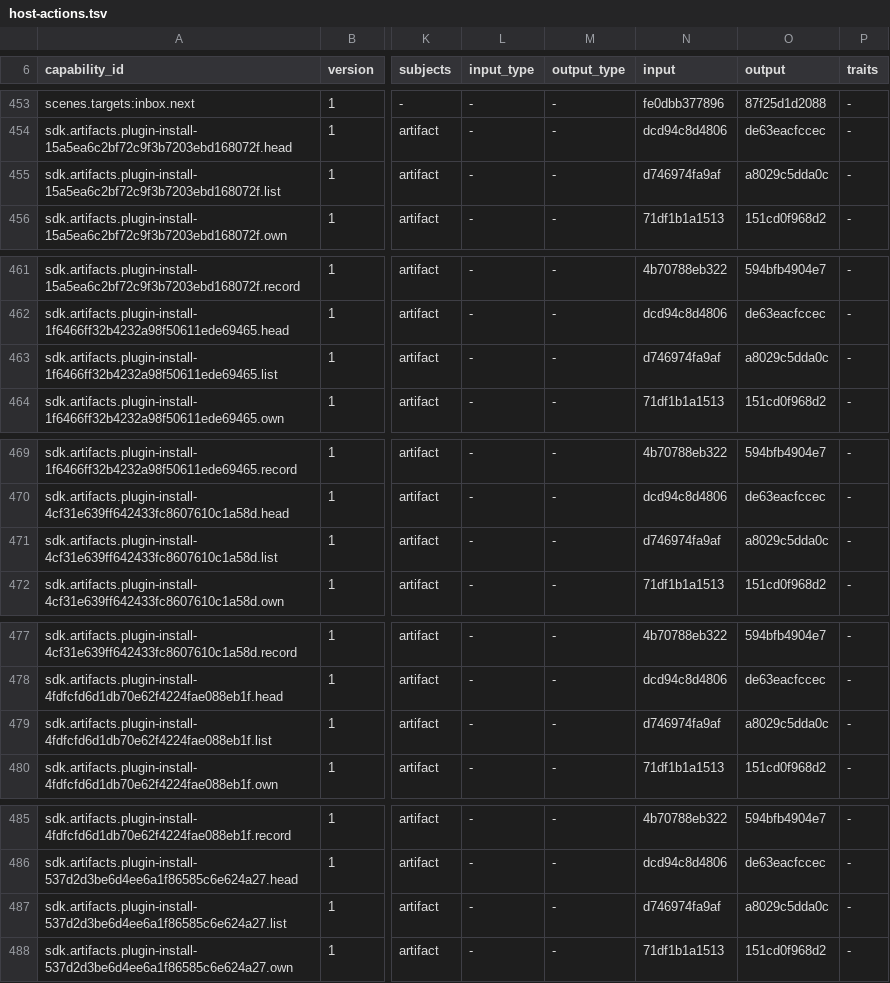
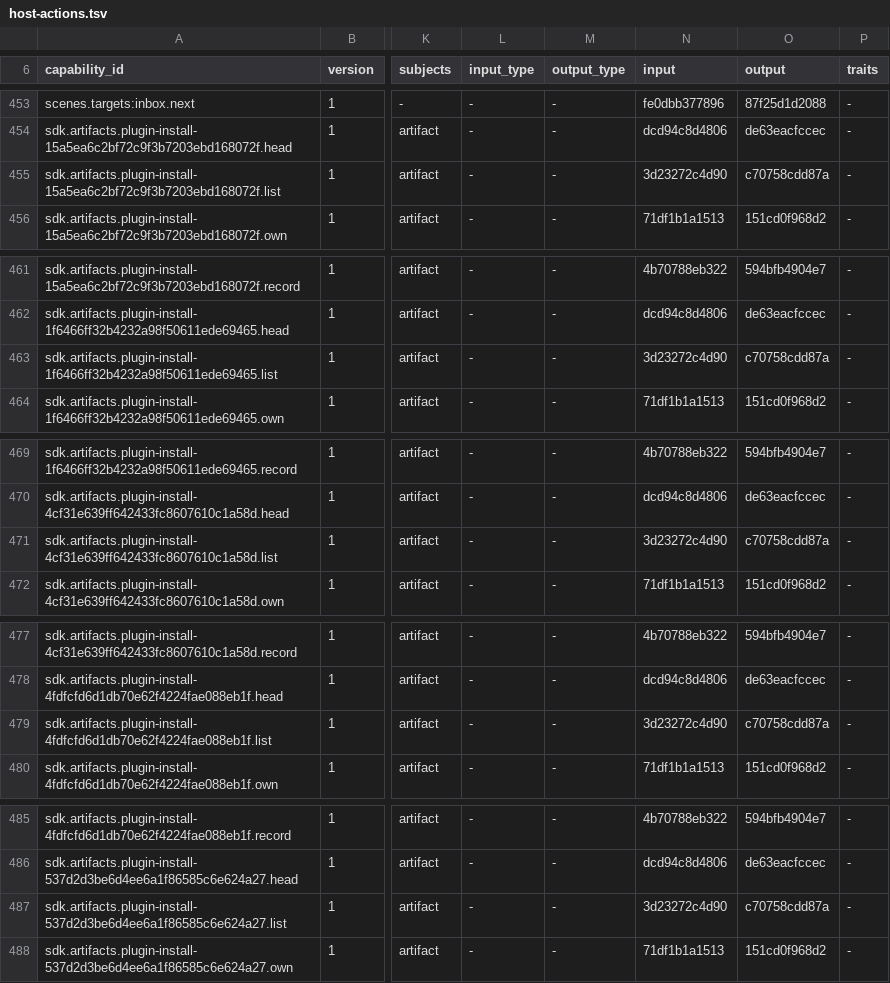
Before and after one commit to molis-ai/molis-work, a TSV file: tooling/gates/actions/host-actions.tsv, drawn as a sheet; only a part is shown, gaps mark what is left out; the diff covers the shown part only; the diff names each change by its address in the sheet, - before the commit and + after, or states it on an @@ line.

Commit message:
feat(artifacts): 多个插件共用过程项类型，接收方按来源或类型取（98-1，BL-375）
- 合同：PluginConsumableVersion 加 producer_plugin_id（平台按运行身份记下的生产插件）；
  新增 PluginConsumableFilter { artifact_type_id?, producer_plugin_id? }，listConsumable(filter?)；
  ArtifactListQuery 加 producer_plugin_id，在主人的 SQL 里筛。阶段一原版本，API 与动作快照同步
- SDK 动作 sdk.artifacts.<安装>.list@1：输入两个可选字段，输出每行带生产插件；处理器按 schema 读输入类型（bindActionHandler），不写 cast
- 条件在声明、授权、本人个人过程项、在用可用之后再筛，只缩小不放宽；S-82 文案注明过程项类型不在此列
- Coding：listConsumable({ producer_plugin_id }) 只列自己的产出，别家同类型版本不列不读（BL375-07）
- 测试：tests/plugin-shared-process-types.test.ts 经真实项目平台验 BL375-01～06（两种安装顺序、全选、仅选其一、无匹配、无权、S-82 仍拒）

```diff
--- a/tooling/gates/actions/host-actions.tsv
+++ b/tooling/gates/actions/host-actions.tsv
-N455 (input): d746974fa9af
+N455 (input): 3d23272c4d90
-O455 (output): a8029c5dda0c
+O455 (output): c70758cdd87a
-N463 (input): d746974fa9af
+N463 (input): 3d23272c4d90
-O463 (output): a8029c5dda0c
+O463 (output): c70758cdd87a
-N471 (input): d746974fa9af
+N471 (input): 3d23272c4d90
-O471 (output): a8029c5dda0c
+O471 (output): c70758cdd87a
-N479 (input): d746974fa9af
+N479 (input): 3d23272c4d90
-O479 (output): a8029c5dda0c
+O479 (output): c70758cdd87a
-N487 (input): d746974fa9af
+N487 (input): 3d23272c4d90
-O487 (output): a8029c5dda0c
+O487 (output): c70758cdd87a
```
Also changed, not shown: 24 edited cells elsewhere in this file, 21 other files.
